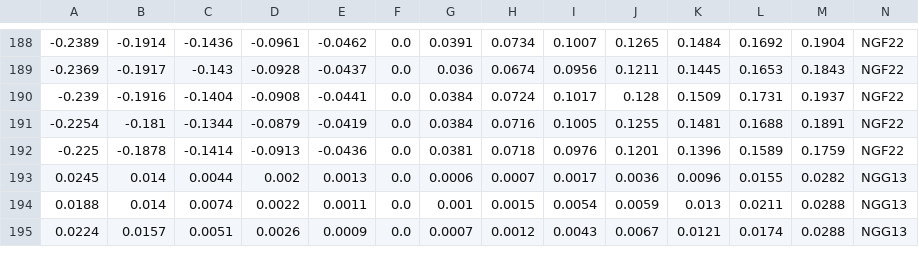
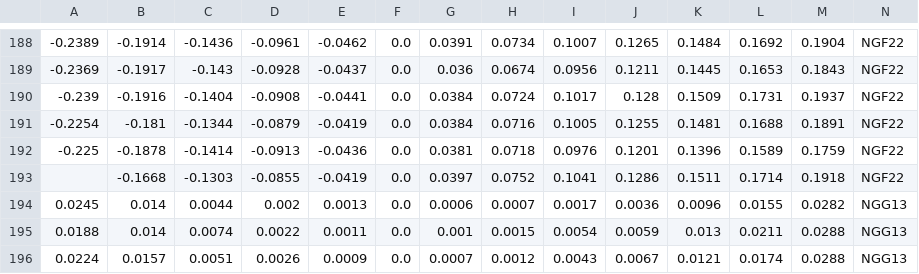
Before and after one commit to bgithub1/dashgrid, a CSV file: dashgrid/df_iv_skew_NG.csv, drawn as a sheet; only a part is shown, gaps mark what is left out; rows hold the shown columns only; the diff names each change by its address in the sheet, - before the commit and + after, or states it on an @@ line.

```diff
--- a/dashgrid/df_iv_skew_NG.csv
+++ b/dashgrid/df_iv_skew_NG.csv
+row 193:  | -0.1668 | -0.1303 | -0.0855 | -0.0419 | 0.0 | 0.0397 | 0.0752 | 0.1041 | 0.1286 | 0.1511 | 0.1714 | 0.1918 | NGF22
```
Also changed, not shown: dashgrid/df_iv_skew_CL.csv, dashgrid/df_iv_skew_ES.csv, 3 other files.
